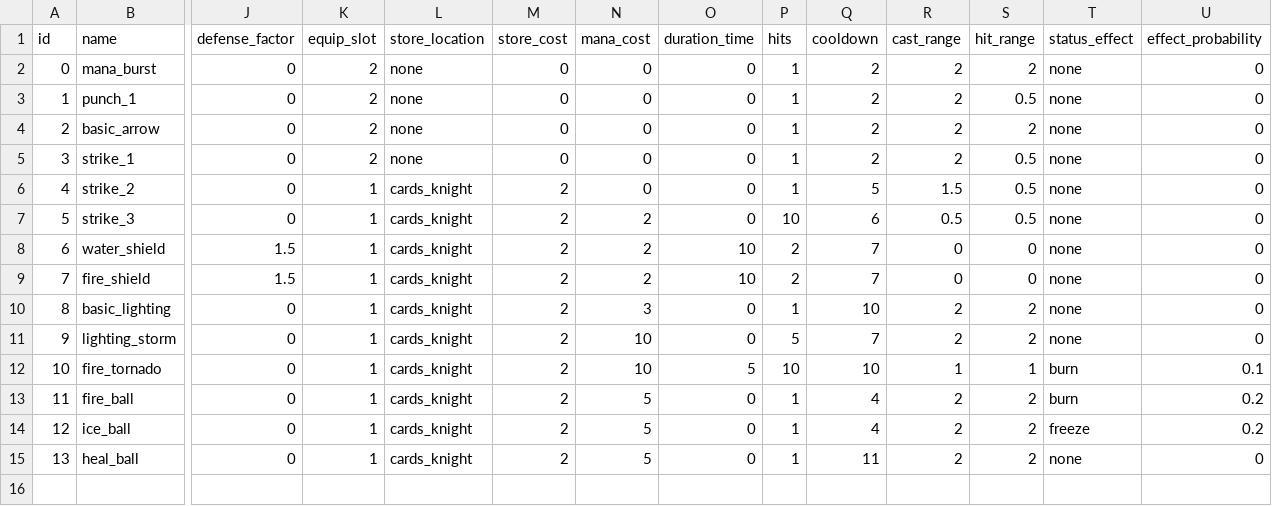
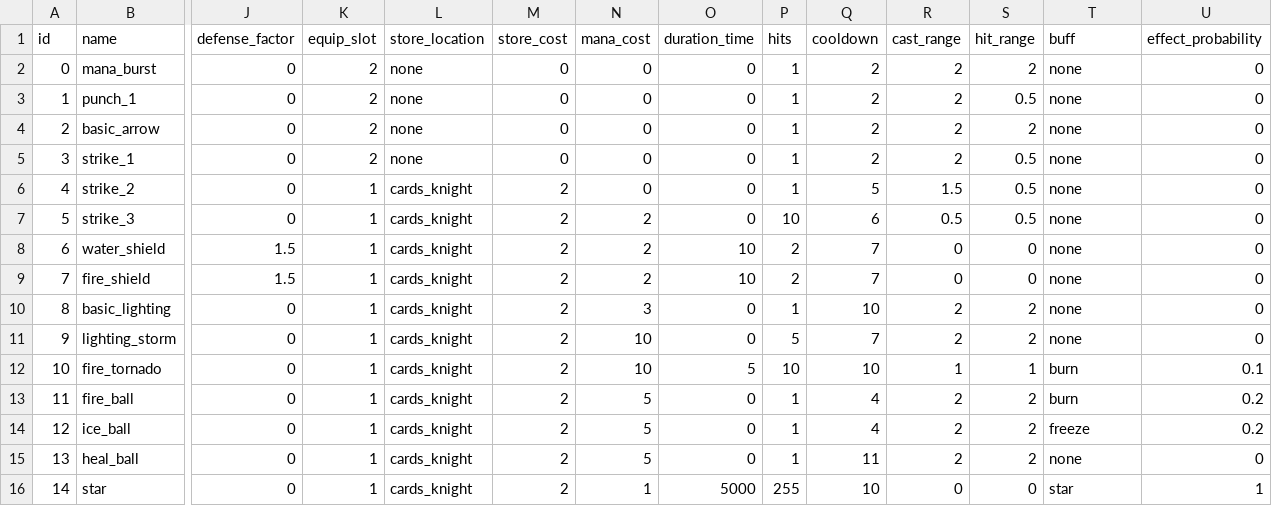
Before and after one commit to emilioparker/gaia_game_server, a CSV file: game_server/definitions/cards.csv, drawn as a sheet; only a part is shown, gaps mark what is left out; rows hold the shown columns only; the diff names each change by its address in the sheet, - before the commit and + after, or states it on an @@ line.

Commit message:
added god like buff

```diff
--- a/game_server/definitions/cards.csv
+++ b/game_server/definitions/cards.csv
-T1: status_effect
+T1: buff
+row 16: 14 | star | 0 | 1 | cards_knight | 2 | 1 | 5000 | 255 | 10 | 0 | 0 | star | 1
```
Also changed, not shown: 8 other files.
